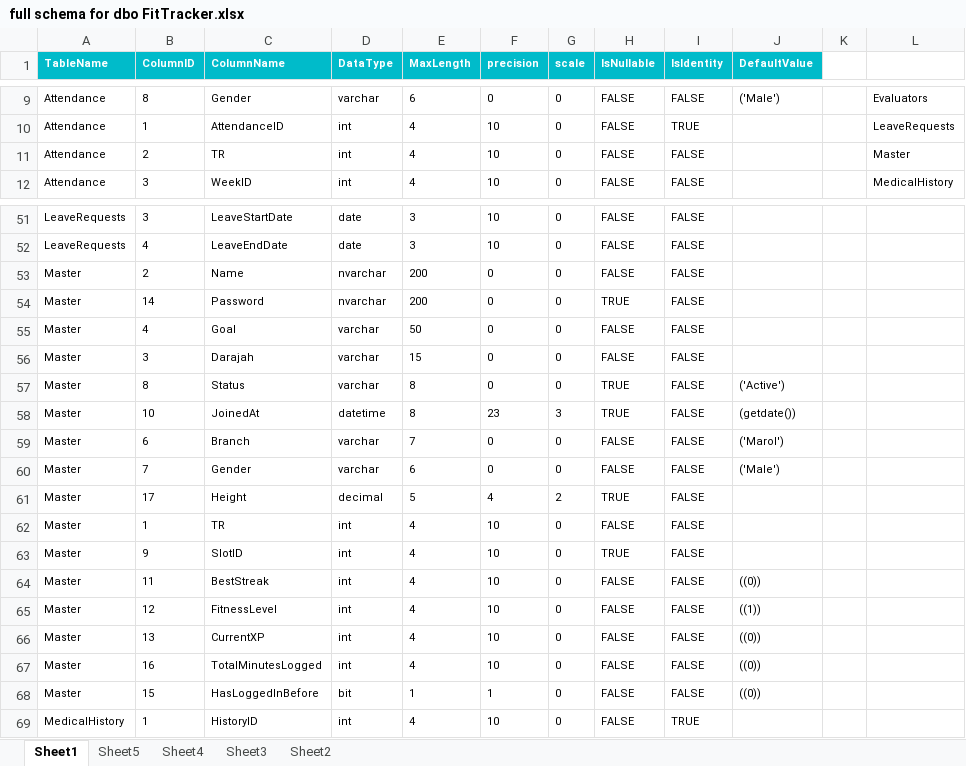
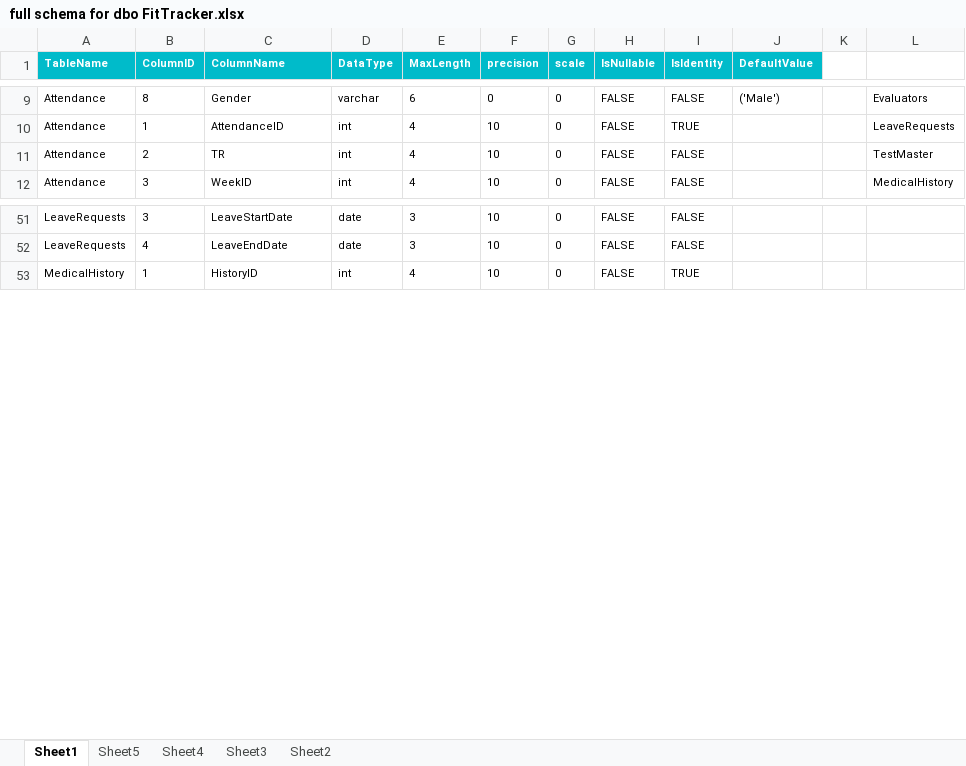
Before and after one commit to laheri72/ajsm-gym, an Excel workbook: full schema for dbo FitTracker.xlsx, sheet Sheet1, drawn as a sheet; only a part is shown, gaps mark what is left out; values as stored, in another font and other column widths than the file's, no borders; table styles not drawn; removed rows and columns are numbered as before the commit, all else as after; the diff covers the shown part only; the diff names each change by its address in the sheet, - before the commit and + after, or states it on an @@ line.

```diff
--- a/full schema for dbo FitTracker.xlsx (sheet Sheet1)
+++ b/full schema for dbo FitTracker.xlsx (sheet Sheet1)
-L11: Master
+L11: TestMaster
-row 53: Master | 2 | Name | nvarchar | 200 | 0 | 0 | FALSE | FALSE
-row 54: Master | 14 | Password | nvarchar | 200 | 0 | 0 | TRUE | FALSE
-row 55: Master | 4 | Goal | varchar | 50 | 0 | 0 | FALSE | FALSE
-row 56: Master | 3 | Darajah | varchar | 15 | 0 | 0 | FALSE | FALSE
-row 57: Master | 8 | Status | varchar | 8 | 0 | 0 | TRUE | FALSE | ('Active')
-row 58: Master | 10 | JoinedAt | datetime | 8 | 23 | 3 | TRUE | FALSE | (getdate())
-row 59: Master | 6 | Branch | varchar | 7 | 0 | 0 | FALSE | FALSE | ('Marol')
-row 60: Master | 7 | Gender | varchar | 6 | 0 | 0 | FALSE | FALSE | ('Male')
-row 61: Master | 17 | Height | decimal | 5 | 4 | 2 | TRUE | FALSE
-row 62: Master | 1 | TR | int | 4 | 10 | 0 | FALSE | FALSE
-row 63: Master | 9 | SlotID | int | 4 | 10 | 0 | TRUE | FALSE
-row 64: Master | 11 | BestStreak | int | 4 | 10 | 0 | FALSE | FALSE | ((0))
-row 65: Master | 12 | FitnessLevel | int | 4 | 10 | 0 | FALSE | FALSE | ((1))
-row 66: Master | 13 | CurrentXP | int | 4 | 10 | 0 | FALSE | FALSE | ((0))
-row 67: Master | 16 | TotalMinutesLogged | int | 4 | 10 | 0 | FALSE | FALSE | ((0))
-row 68: Master | 15 | HasLoggedInBefore | bit | 1 | 1 | 0 | FALSE | FALSE | ((0))
```
Also changed, not shown: 10 added rows, 1 removed row and 5 edited cells elsewhere in this sheet, 1 other file.
